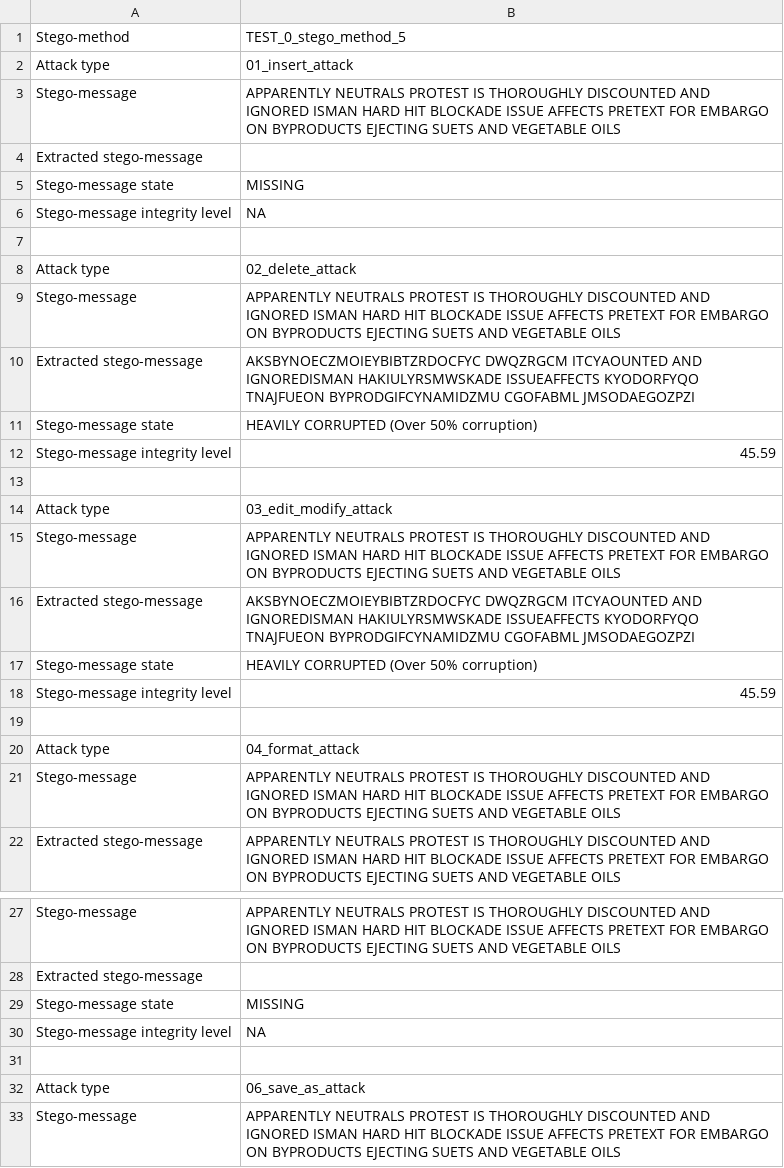
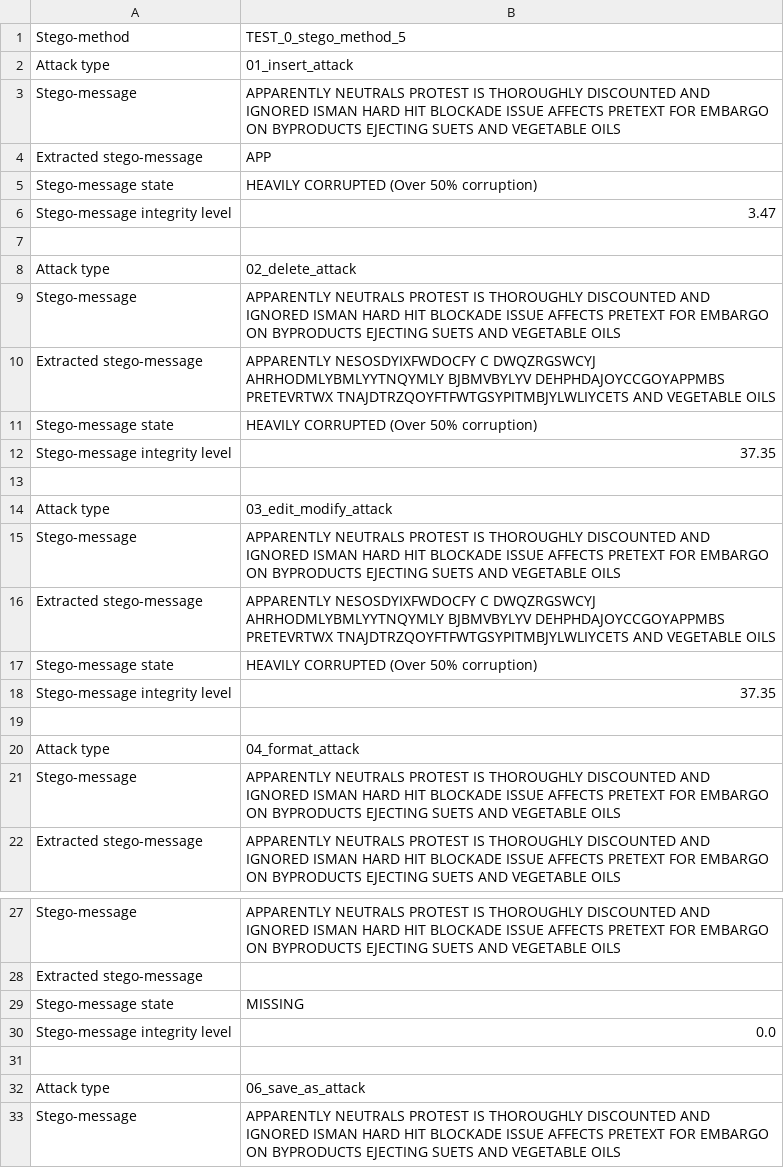
Before and after one commit to edsveren/Bakalaura_darbs, a CSV file: results/passive_attacks/not_transposed/TEST_0_stego_method_5.csv, drawn as a sheet; only a part is shown, gaps mark what is left out.

```diff
--- a/results/passive_attacks/not_transposed/TEST_0_stego_method_5.csv
+++ b/results/passive_attacks/not_transposed/TEST_0_stego_method_5.csv
@@ -3,5 +3,5 @@ Attack type;01_insert_attack
 Stego-message;APPARENTLY NEUTRALS PROTEST IS THOROUGHLY DISCOUNTED AND IGNORED ISMAN HARD HIT BLOCKADE ISSUE AFFECTS PRETEXT FOR EMBARGO ON BYPRODUCTS EJECTING SUETS AND VEGETABLE OILS
-Extracted stego-message;
-Stego-message state;MISSING
-Stego-message integrity level;NA
+Extracted stego-message;APP
+Stego-message state;HEAVILY CORRUPTED (Over 50% corruption)
+Stego-message integrity level;3.47
 
@@ -9,5 +9,5 @@ Attack type;02_delete_attack
 Stego-message;APPARENTLY NEUTRALS PROTEST IS THOROUGHLY DISCOUNTED AND IGNORED ISMAN HARD HIT BLOCKADE ISSUE AFFECTS PRETEXT FOR EMBARGO ON BYPRODUCTS EJECTING SUETS AND VEGETABLE OILS
-Extracted stego-message;AKSBYNOECZMOIEYBIBTZRDOCFYC DWQZRGCM ITCYAOUNTED AND IGNOREDISMAN HAKIULYRSMWSKADE ISSUEAFFECTS KYODORFYQO TNAJFUEON BYPRODGIFCYNAMIDZMU CGOFABML JMSODAEGOZPZI
+Extracted stego-message;APPARENTLY NESOSDYIXFWDOCFY C DWQZRGSWCYJ AHRHODMLYBMLYYTNQYMLY BJBMVBYLYV DEHPHDAJOYCCGOYAPPMBS PRETEVRTWX TNAJDTRZQOYFTFWTGSYPITMBJYLWLIYCETS AND VEGETABLE OILS
 Stego-message state;HEAVILY CORRUPTED (Over 50% corruption)
-Stego-message integrity level;45.59
+Stego-message integrity level;37.35
 
@@ -15,5 +15,5 @@ Attack type;03_edit_modify_attack
 Stego-message;APPARENTLY NEUTRALS PROTEST IS THOROUGHLY DISCOUNTED AND IGNORED ISMAN HARD HIT BLOCKADE ISSUE AFFECTS PRETEXT FOR EMBARGO ON BYPRODUCTS EJECTING SUETS AND VEGETABLE OILS
-Extracted stego-message;AKSBYNOECZMOIEYBIBTZRDOCFYC DWQZRGCM ITCYAOUNTED AND IGNOREDISMAN HAKIULYRSMWSKADE ISSUEAFFECTS KYODORFYQO TNAJFUEON BYPRODGIFCYNAMIDZMU CGOFABML JMSODAEGOZPZI
+Extracted stego-message;APPARENTLY NESOSDYIXFWDOCFY C DWQZRGSWCYJ AHRHODMLYBMLYYTNQYMLY BJBMVBYLYV DEHPHDAJOYCCGOYAPPMBS PRETEVRTWX TNAJDTRZQOYFTFWTGSYPITMBJYLWLIYCETS AND VEGETABLE OILS
 Stego-message state;HEAVILY CORRUPTED (Over 50% corruption)
-Stego-message integrity level;45.59
+Stego-message integrity level;37.35
 
@@ -29,3 +29,3 @@ Extracted stego-message;
 Stego-message state;MISSING
-Stego-message integrity level;NA
+Stego-message integrity level;0.0
 
```
Also changed, not shown: results/passive_attacks/not_transposed/TEST_0_stego_method_1.csv, results/passive_attacks/not_transposed/TEST_0_stego_method_4.csv, 15 other files.
